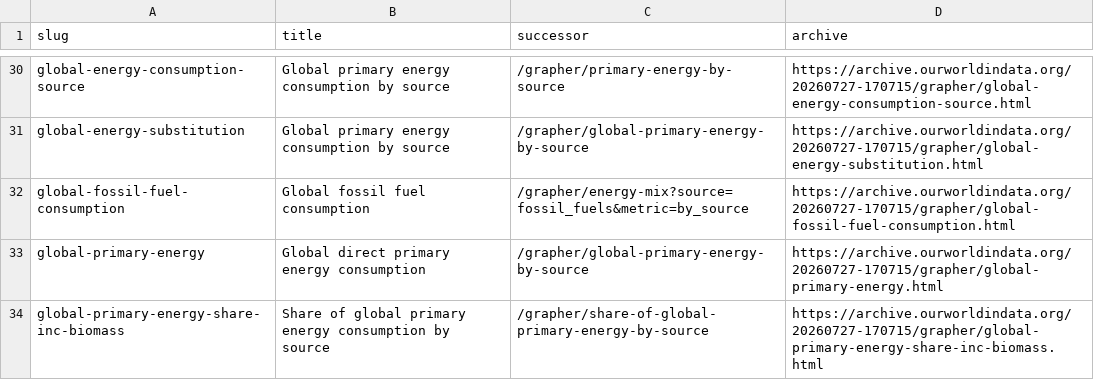
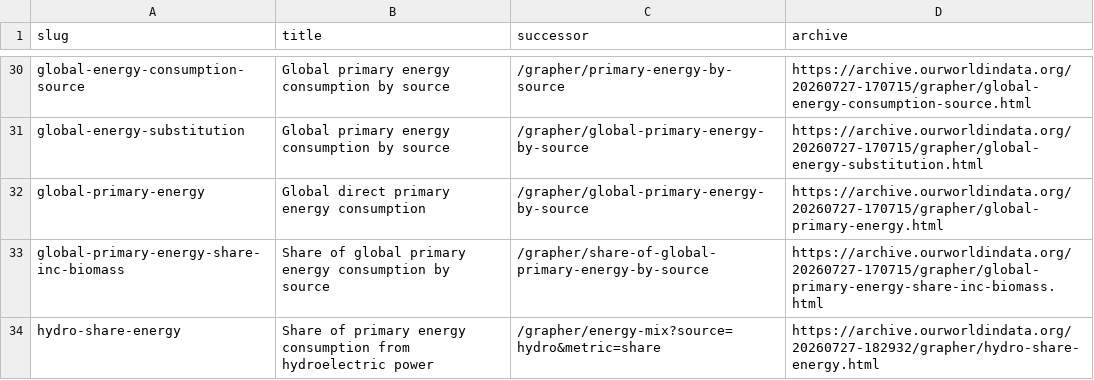
Before and after one commit to owid/etl, a CSV file: etl/scripts/owid_energy_transition/banner_charts.csv, drawn as a sheet; only a part is shown, gaps mark what is left out; the shorter side is filled out with more unchanged rows; the diff names each change by its address in the sheet, - before the commit and + after, or states it on an @@ line.

```diff
--- a/etl/scripts/owid_energy_transition/banner_charts.csv
+++ b/etl/scripts/owid_energy_transition/banner_charts.csv
-row 32: global-fossil-fuel-consumption | Global fossil fuel consumption | /grapher/energy-mix?source=fossil_fuels&metric=by_source | https://archive.ourworldindata.org/20260727-170715/grapher/global-fossil-fuel-consumption.html
```
